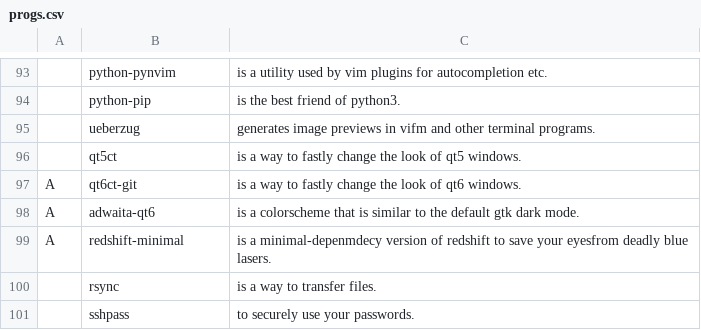
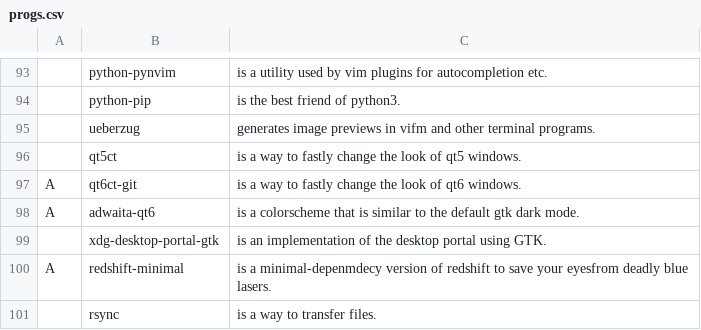
Before and after one commit to tiyn/larbs, a CSV file: resources/progs.csv, drawn as a sheet; only a part is shown, gaps mark what is left out; the shorter side is filled out with more unchanged rows; the diff names each change by its address in the sheet, - before the commit and + after, or states it on an @@ line.

Commit message:
gtk: added desktop portal

```diff
--- a/resources/progs.csv
+++ b/resources/progs.csv
+row 99:  | xdg-desktop-portal-gtk | is an implementation of the desktop portal using GTK.
```
